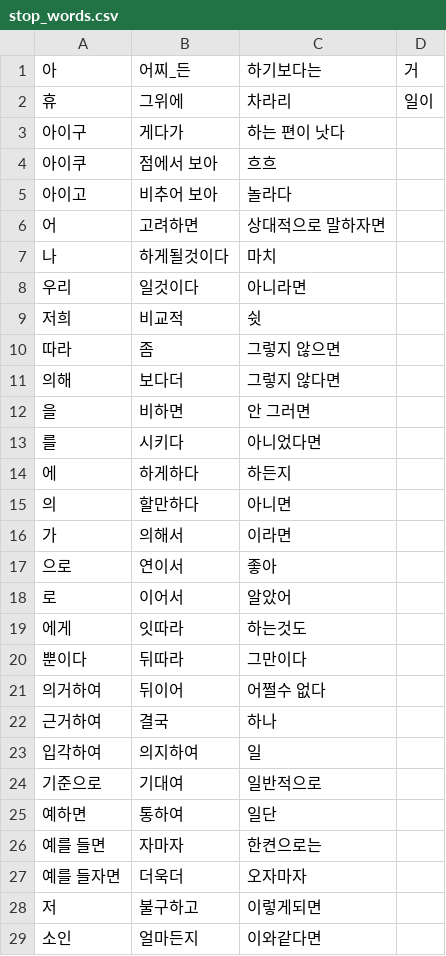
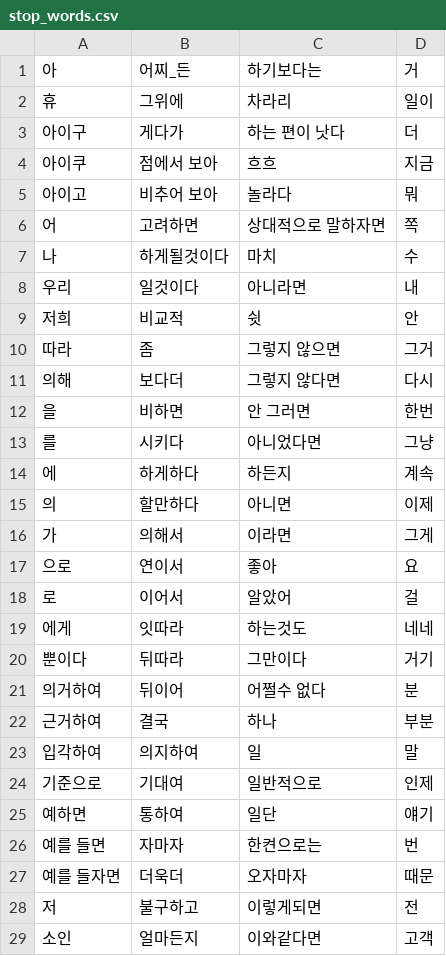
Before and after one commit to SungjunPark/KT_PoC_Biz-Jarvis2.0, a CSV file: Data/stop_words.csv, drawn as a sheet; only a part is shown; the diff covers the shown part only.

```diff
--- a/Data/stop_words.csv
+++ b/Data/stop_words.csv
@@ -2,28 +2,28 @@
 휴,그위에,차라리,일이
-아이구,게다가,하는 편이 낫다,
-아이쿠,점에서 보아,흐흐,
-아이고,비추어 보아,놀라다,
-어,고려하면,상대적으로 말하자면,
-나,하게될것이다,마치,
-우리,일것이다,아니라면,
-저희,비교적,쉿,
-따라,좀,그렇지 않으면,
-의해,보다더,그렇지 않다면,
-을,비하면,안 그러면,
-를,시키다,아니었다면,
-에,하게하다,하든지,
-의,할만하다,아니면,
-가,의해서,이라면,
-으로,연이서,좋아,
-로,이어서,알았어,
-에게,잇따라,하는것도,
-뿐이다,뒤따라,그만이다,
-의거하여,뒤이어,어쩔수 없다,
-근거하여,결국,하나,
-입각하여,의지하여,일,
-기준으로,기대여,일반적으로,
-예하면,통하여,일단,
-예를 들면,자마자,한켠으로는,
-예를 들자면,더욱더,오자마자,
-저,불구하고,이렇게되면,
-소인,얼마든지,이와같다면,
+아이구,게다가,하는 편이 낫다,더
+아이쿠,점에서 보아,흐흐,지금
+아이고,비추어 보아,놀라다,뭐
+어,고려하면,상대적으로 말하자면,쪽
+나,하게될것이다,마치,수
+우리,일것이다,아니라면,내
+저희,비교적,쉿,안
+따라,좀,그렇지 않으면,그거
+의해,보다더,그렇지 않다면,다시
+을,비하면,안 그러면,한번
+를,시키다,아니었다면,그냥
+에,하게하다,하든지,계속
+의,할만하다,아니면,이제
+가,의해서,이라면,그게
+으로,연이서,좋아,요
+로,이어서,알았어,걸
+에게,잇따라,하는것도,네네
+뿐이다,뒤따라,그만이다,거기
+의거하여,뒤이어,어쩔수 없다,분
+근거하여,결국,하나,부분
+입각하여,의지하여,일,말
+기준으로,기대여,일반적으로,인제
+예하면,통하여,일단,얘기
+예를 들면,자마자,한켠으로는,번
+예를 들자면,더욱더,오자마자,때문
+저,불구하고,이렇게되면,전
+소인,얼마든지,이와같다면,고객
```
Also changed, not shown: 4 edited cells elsewhere in this file, Data/poc_train_data.csv, Model_Sentiment/Bi_LSTM_model/loss_accuracy.csv, 24 other files.
